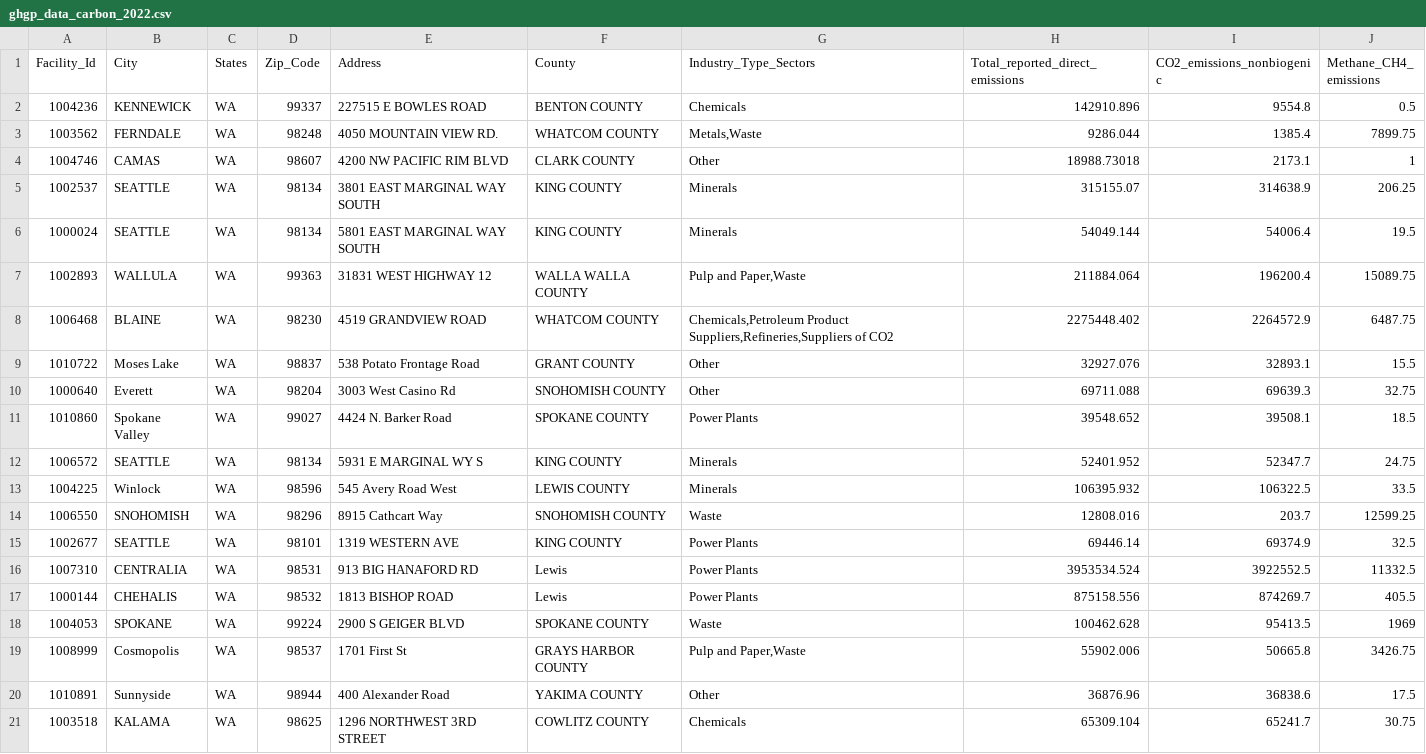
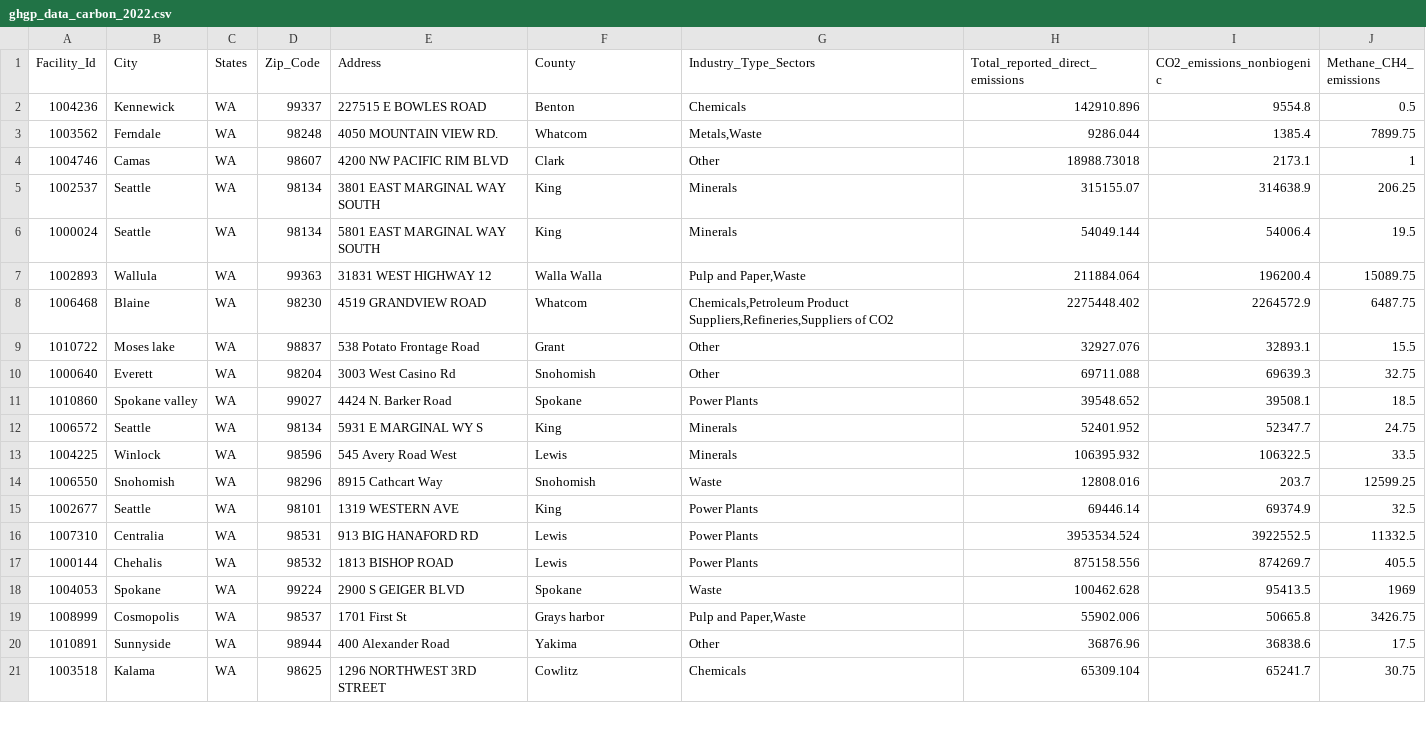
Before and after one commit to prez212/Project_3_Team_3_DE, a CSV file: Resources/ghgp_data_carbon_2022.csv, drawn as a sheet; only a part is shown; the diff covers the shown part only.

Commit message:
adding more resources

```diff
--- a/Resources/ghgp_data_carbon_2022.csv
+++ b/Resources/ghgp_data_carbon_2022.csv
@@ -1,21 +1,21 @@
 Facility_Id,City,States,Zip_Code,Address,County,Industry_Type_Sectors,Total_reported_direct_emissions,CO2_emissions_nonbiogenic ,Methane_CH4_ emissions
-1004236,KENNEWICK,WA,99337,227515 E BOWLES ROAD,BENTON COUNTY,Chemicals,142910.896,9554.8,0.5
-1003562,FERNDALE,WA,98248,4050 MOUNTAIN VIEW RD.,WHATCOM COUNTY,"Metals,Waste",9286.044,1385.4,7899.75
-1004746,CAMAS,WA,98607,4200 NW PACIFIC RIM BLVD,CLARK COUNTY,Other,18988.73018,2173.1,1
-1002537,SEATTLE,WA,98134,3801 EAST MARGINAL WAY SOUTH,KING COUNTY,Minerals,315155.07,314638.9,206.25
-1000024,SEATTLE,WA,98134,5801 EAST MARGINAL WAY SOUTH,KING COUNTY,Minerals,54049.144,54006.4,19.5
-1002893,WALLULA,WA,99363,31831 WEST HIGHWAY 12,WALLA WALLA COUNTY,"Pulp and Paper,Waste",211884.064,196200.4,15089.75
-1006468,BLAINE,WA,98230,4519 GRANDVIEW ROAD,WHATCOM COUNTY,"Chemicals,Petroleum Product Suppliers,Refineries,Suppliers of CO2",2275448.402,2264572.9,6487.75
-1010722,Moses Lake,WA,98837,538 Potato Frontage Road,GRANT COUNTY,Other,32927.076,32893.1,15.5
-1000640,Everett,WA,98204,3003 West Casino Rd,SNOHOMISH COUNTY,Other,69711.088,69639.3,32.75
-1010860,Spokane Valley,WA,99027,4424 N. Barker Road,SPOKANE COUNTY,Power Plants,39548.652,39508.1,18.5
-1006572,SEATTLE,WA,98134,5931 E MARGINAL WY S,KING COUNTY,Minerals,52401.952,52347.7,24.75
-1004225,Winlock,WA,98596,545 Avery Road West,LEWIS COUNTY,Minerals,106395.932,106322.5,33.5
-1006550,SNOHOMISH,WA,98296,8915 Cathcart Way,SNOHOMISH COUNTY,Waste,12808.016,203.7,12599.25
-1002677,SEATTLE,WA,98101,1319 WESTERN AVE,KING COUNTY,Power Plants,69446.14,69374.9,32.5
-1007310,CENTRALIA,WA,98531,913 BIG HANAFORD RD,Lewis,Power Plants,3953534.524,3922552.5,11332.5
-1000144,CHEHALIS,WA,98532,1813 BISHOP ROAD,Lewis,Power Plants,875158.556,874269.7,405.5
-1004053,SPOKANE,WA,99224,2900 S GEIGER BLVD,SPOKANE COUNTY,Waste,100462.628,95413.5,1969
-1008999,Cosmopolis,WA,98537,1701 First St,GRAYS HARBOR COUNTY,"Pulp and Paper,Waste",55902.006,50665.8,3426.75
-1010891,Sunnyside,WA,98944,400 Alexander Road,YAKIMA COUNTY,Other,36876.96,36838.6,17.5
-1003518,KALAMA,WA,98625,1296 NORTHWEST 3RD STREET,COWLITZ COUNTY,Chemicals,65309.104,65241.7,30.75
+1004236,Kennewick,WA,99337,227515 E BOWLES ROAD,Benton,Chemicals,142910.896,9554.8,0.5
+1003562,Ferndale,WA,98248,4050 MOUNTAIN VIEW RD.,Whatcom,"Metals,Waste",9286.044,1385.4,7899.75
+1004746,Camas,WA,98607,4200 NW PACIFIC RIM BLVD,Clark,Other,18988.73018,2173.1,1
+1002537,Seattle,WA,98134,3801 EAST MARGINAL WAY SOUTH,King,Minerals,315155.07,314638.9,206.25
+1000024,Seattle,WA,98134,5801 EAST MARGINAL WAY SOUTH,King,Minerals,54049.144,54006.4,19.5
+1002893,Wallula,WA,99363,31831 WEST HIGHWAY 12,Walla Walla,"Pulp and Paper,Waste",211884.064,196200.4,15089.75
+1006468,Blaine,WA,98230,4519 GRANDVIEW ROAD,Whatcom,"Chemicals,Petroleum Product Suppliers,Refineries,Suppliers of CO2",2275448.402,2264572.9,6487.75
+1010722,Moses lake,WA,98837,538 Potato Frontage Road,Grant,Other,32927.076,32893.1,15.5
+1000640,Everett,WA,98204,3003 West Casino Rd,Snohomish,Other,69711.088,69639.3,32.75
+1010860,Spokane valley,WA,99027,4424 N. Barker Road,Spokane,Power Plants,39548.652,39508.1,18.5
+1006572,Seattle,WA,98134,5931 E MARGINAL WY S,King,Minerals,52401.952,52347.7,24.75
+1004225,Winlock,WA,98596,545 Avery Road West,Lewis,Minerals,106395.932,106322.5,33.5
+1006550,Snohomish,WA,98296,8915 Cathcart Way,Snohomish,Waste,12808.016,203.7,12599.25
+1002677,Seattle,WA,98101,1319 WESTERN AVE,King,Power Plants,69446.14,69374.9,32.5
+1007310,Centralia,WA,98531,913 BIG HANAFORD RD,Lewis,Power Plants,3953534.524,3922552.5,11332.5
+1000144,Chehalis,WA,98532,1813 BISHOP ROAD,Lewis,Power Plants,875158.556,874269.7,405.5
+1004053,Spokane,WA,99224,2900 S GEIGER BLVD,Spokane,Waste,100462.628,95413.5,1969
+1008999,Cosmopolis,WA,98537,1701 First St,Grays harbor,"Pulp and Paper,Waste",55902.006,50665.8,3426.75
+1010891,Sunnyside,WA,98944,400 Alexander Road,Yakima,Other,36876.96,36838.6,17.5
+1003518,Kalama,WA,98625,1296 NORTHWEST 3RD STREET,Cowlitz,Chemicals,65309.104,65241.7,30.75
```
Also changed, not shown: 91 edited cells elsewhere in this file, 2 other files.
